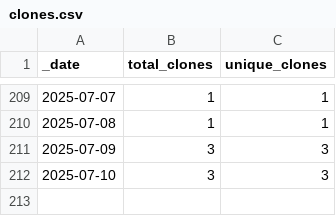
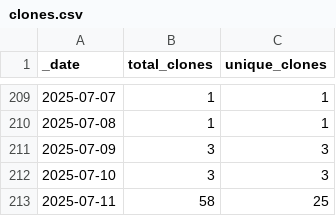
Before and after one commit to jenniferstruthers1-nhs/rap_website_traffic, a CSV file: traffic/clones.csv, drawn as a sheet; only a part is shown, gaps mark what is left out; the diff names each change by its address in the sheet, - before the commit and + after, or states it on an @@ line.

Commit message:
GitHub traffic

```diff
--- a/traffic/clones.csv
+++ b/traffic/clones.csv
+row 213: 2025-07-11 | 58 | 25
```
Also changed, not shown: traffic/views.csv, 1 other file.
